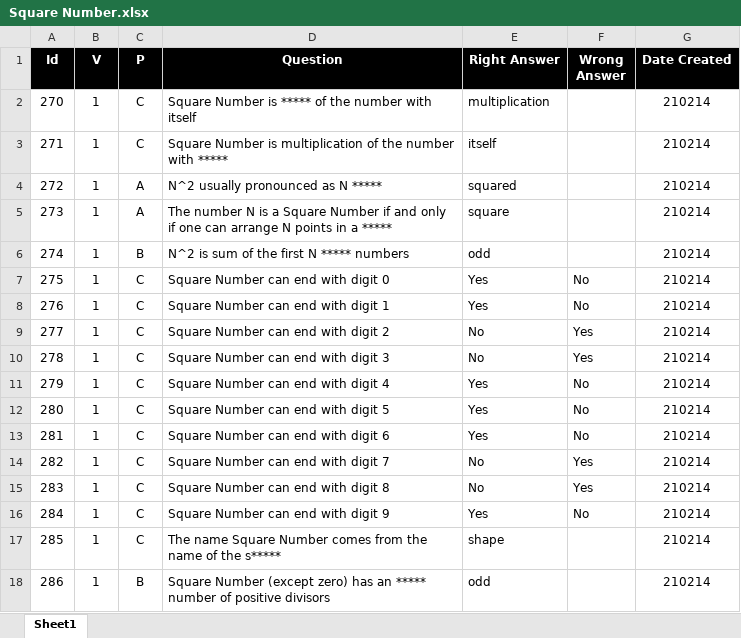
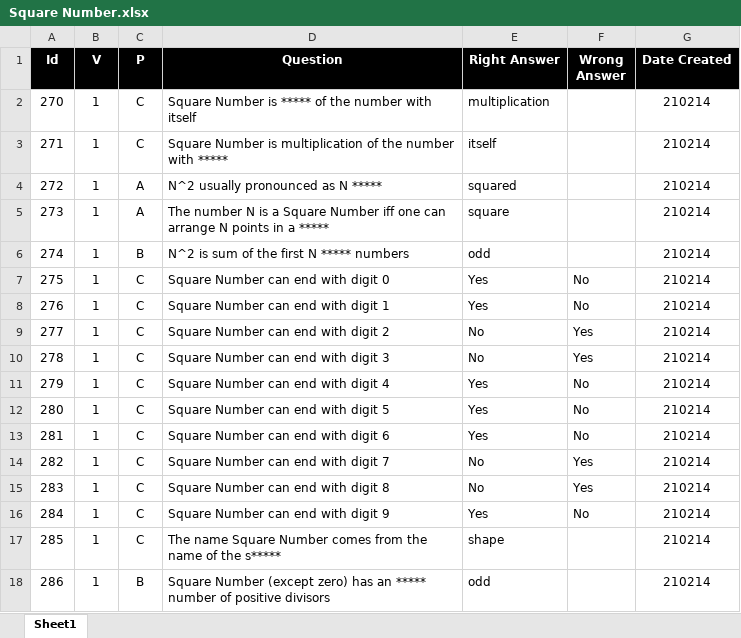
Before and after one commit to valdas1966/myq, an Excel workbook: Questions/Mathematics/Numbers/Square Number.xlsx, sheet Sheet1, drawn as a sheet; values as stored, in another font and other column widths than the file's, no borders; conditional formats not drawn; the diff names each change by its address in the sheet, - before the commit and + after, or states it on an @@ line.

```diff
--- a/Questions/Mathematics/Numbers/Square Number.xlsx (sheet Sheet1)
+++ b/Questions/Mathematics/Numbers/Square Number.xlsx (sheet Sheet1)
-D5 (Question): …Square Number if and only if one can…
+D5 (Question): …Square Number iff one can…
```
Also changed, not shown: Questions/Mathematics/Numbers/Composite Number.xlsx, Questions/Mathematics/Numbers/Numeral System.xlsx, 42 other files.
